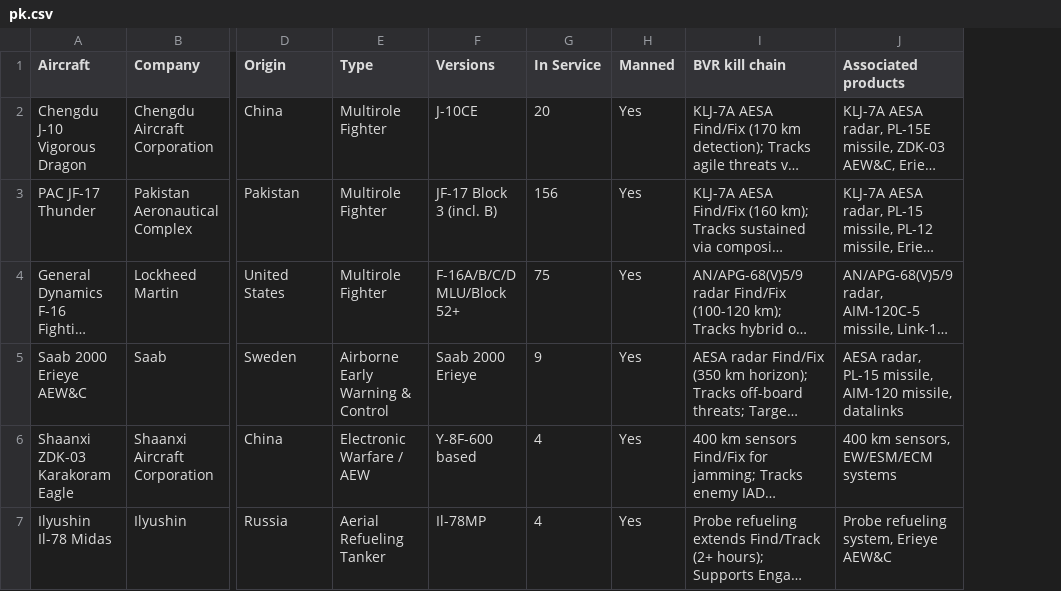
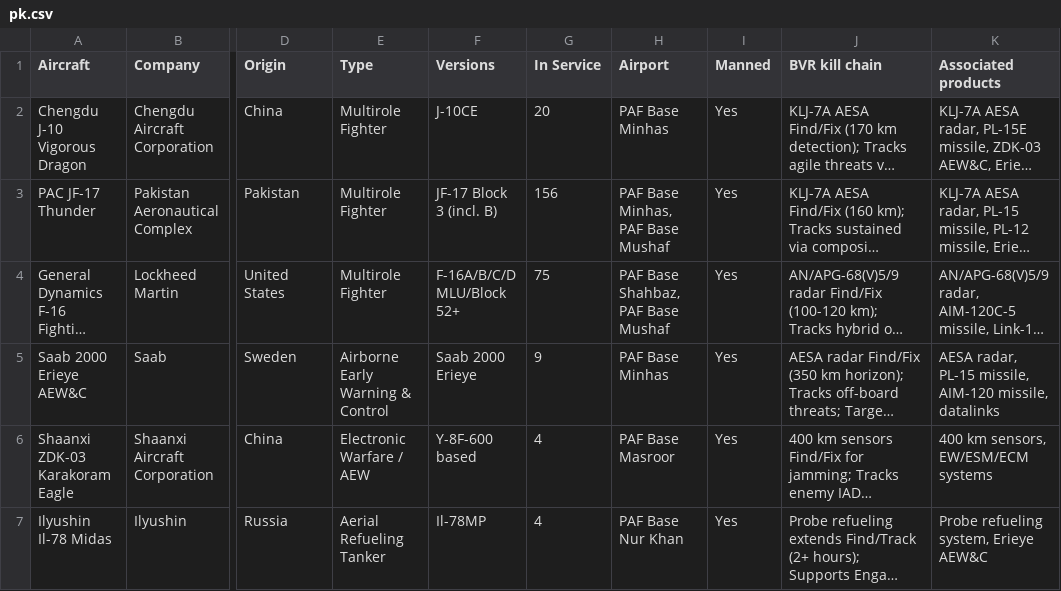
Before and after one commit to ayeeff/aircombat, a CSV file: data/pk.csv, drawn as a sheet; only a part is shown, gaps mark what is left out; long unchanged cells end in …; the diff names each change by its address in the sheet, - before the commit and + after, or states it on an @@ line.

Commit message:
Update pk.csv

```diff
--- a/data/pk.csv
+++ b/data/pk.csv
+column H (Airport), rows 2-7: PAF Base Minhas | PAF Base Minhas, PAF Base Mushaf | PAF Base Shahbaz, PAF Base Mushaf | PAF Base Minhas | PAF Base Masroor | PAF Base Nur Khan
```
